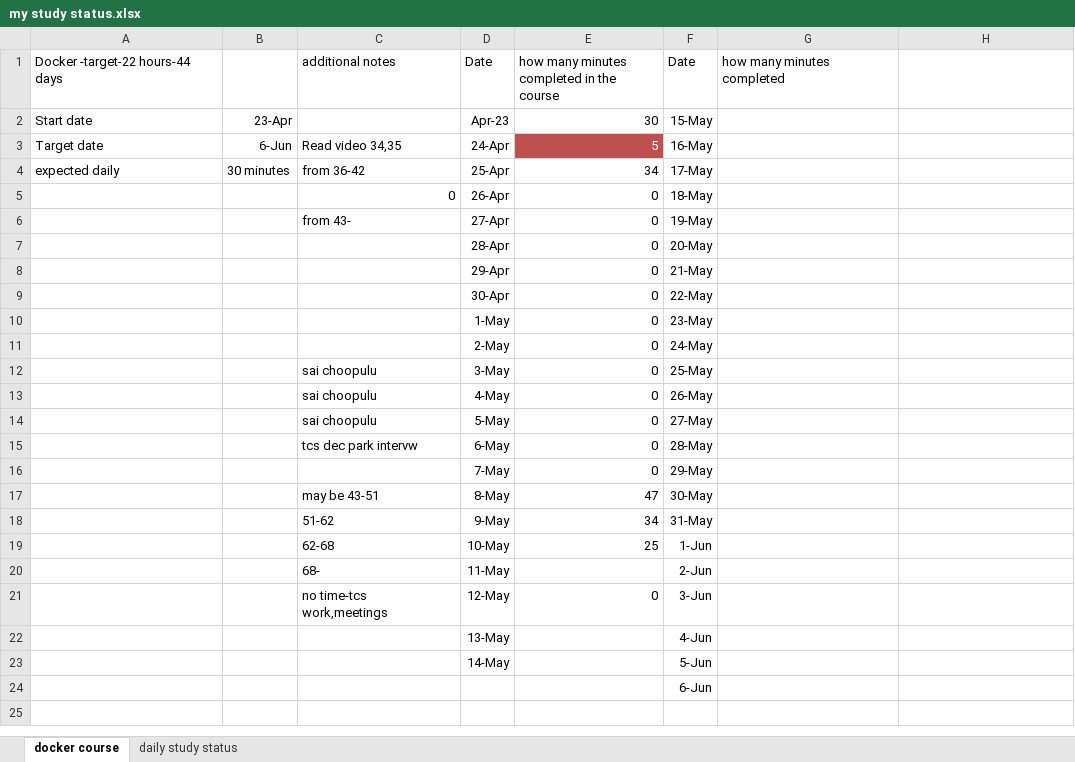
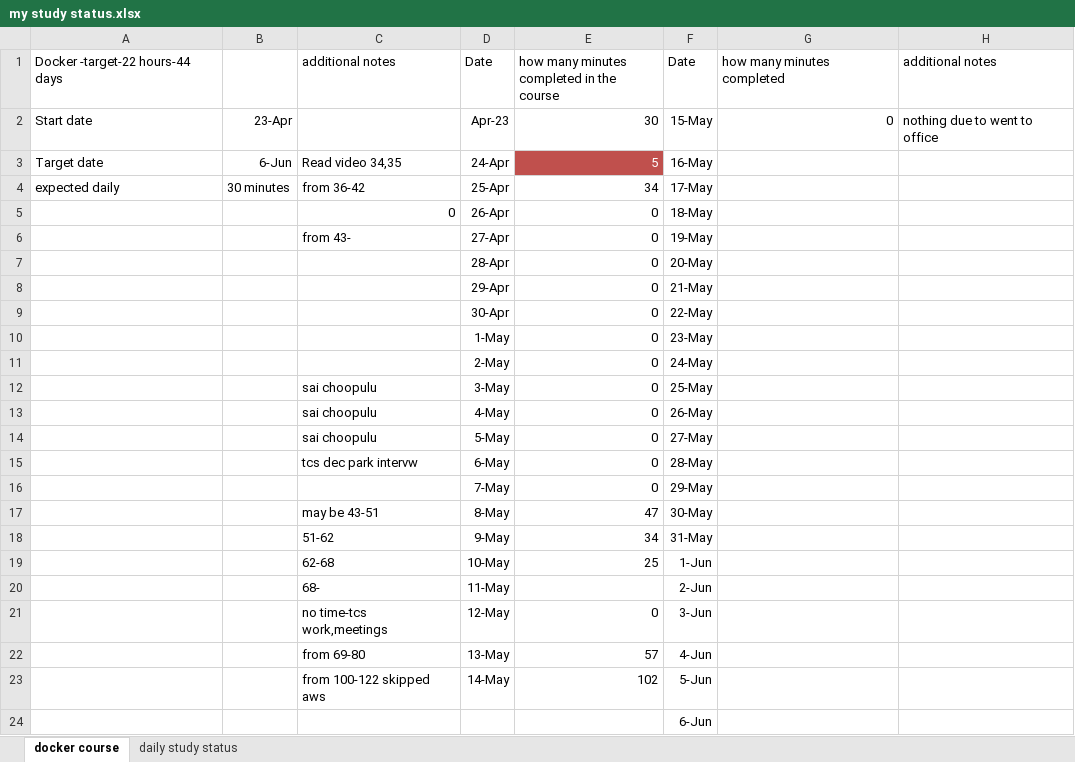
Before and after one commit to manideep-vv/JavaAllSubjectsNotes, an Excel workbook: wings2/my study status.xlsx, sheet docker course, drawn as a sheet; values as stored, in another font and other column widths than the file's, no borders; the diff names each change by its address in the sheet, - before the commit and + after, or states it on an @@ line.

```diff
--- a/wings2/my study status.xlsx (sheet docker course)
+++ b/wings2/my study status.xlsx (sheet docker course)
-H1: (empty)
+H1: additional notes
-G2: (empty)
+G2: 0
-H2: (empty)
+H2: nothing due to went to office
-C22: (empty)
+C22: from 69-80
-E22: (empty)
+E22: 57
-C23: (empty)
+C23: from 100-122 skipped aws
-E23: (empty)
+E23: 102
```
Also changed, not shown: 53 other files.
